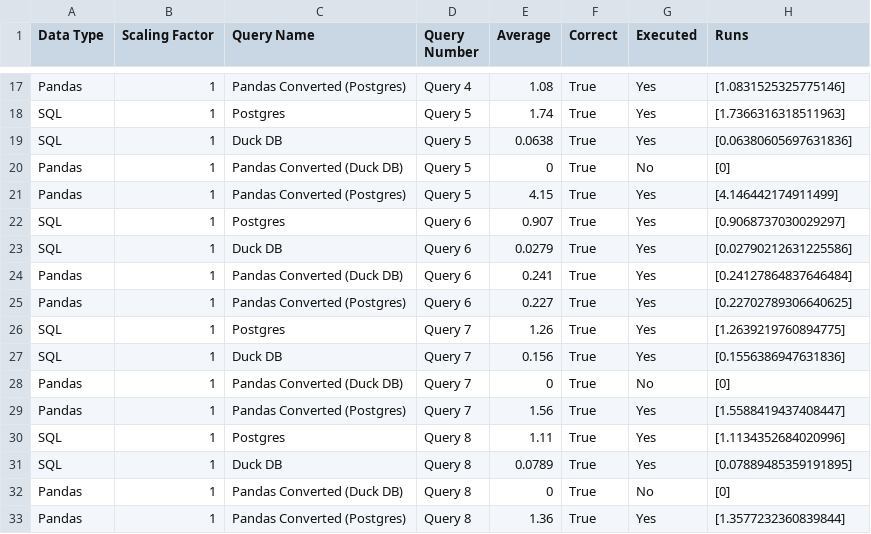
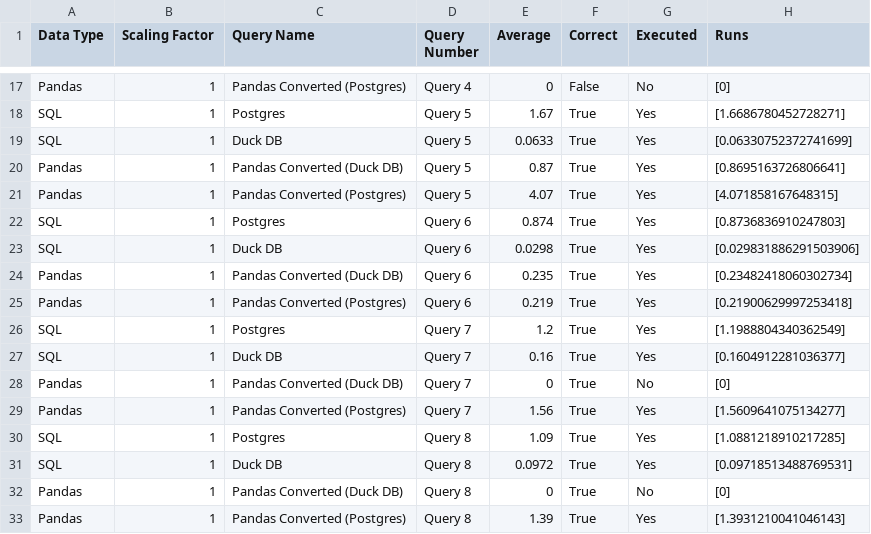
Before and after one commit to groegercesg/QueryBridge, a CSV file: benchmarking/test_results/pg_duck_tpch_test_results.csv, drawn as a sheet; only a part is shown, gaps mark what is left out; the diff covers the shown part only; the diff names each change by its address in the sheet, - before the commit and + after, or states it on an @@ line.

Commit message:
Run complete benchmarker, got fairly promising results. Pandas from DuckDB Query plan, 5/22. Need to fix minor regressions in Pandas from Postgres Query plan correctness

```diff
--- a/benchmarking/test_results/pg_duck_tpch_test_results.csv
+++ b/benchmarking/test_results/pg_duck_tpch_test_results.csv
-E17 (Average): 1.08
+E17 (Average): 0
-F17 (Correct): True
+F17 (Correct): False
-G17 (Executed): Yes
+G17 (Executed): No
-H17 (Runs): [1.0831525325775146]
+H17 (Runs): [0]
-E18 (Average): 1.74
+E18 (Average): 1.67
-H18 (Runs): [1.7366316318511963]
+H18 (Runs): [1.6686780452728271]
-E19 (Average): 0.0638
+E19 (Average): 0.0633
-H19 (Runs): [0.06380605697631836]
+H19 (Runs): [0.06330752372741699]
-E20 (Average): 0
+E20 (Average): 0.87
-G20 (Executed): No
+G20 (Executed): Yes
-H20 (Runs): [0]
+H20 (Runs): [0.8695163726806641]
-E21 (Average): 4.15
+E21 (Average): 4.07
-H21 (Runs): [4.146442174911499]
+H21 (Runs): [4.071858167648315]
-E22 (Average): 0.907
+E22 (Average): 0.874
-H22 (Runs): [0.9068737030029297]
+H22 (Runs): [0.8736836910247803]
-E23 (Average): 0.0279
+E23 (Average): 0.0298
-H23 (Runs): [0.02790212631225586]
+H23 (Runs): [0.029831886291503906]
-E24 (Average): 0.241
+E24 (Average): 0.235
-H24 (Runs): [0.24127864837646484]
+H24 (Runs): [0.23482418060302734]
-E25 (Average): 0.227
+E25 (Average): 0.219
-H25 (Runs): [0.22702789306640625]
+H25 (Runs): [0.21900629997253418]
-E26 (Average): 1.26
+E26 (Average): 1.2
-H26 (Runs): [1.2639219760894775]
+H26 (Runs): [1.1988804340362549]
-E27 (Average): 0.156
+E27 (Average): 0.16
-H27 (Runs): [0.1556386947631836]
+H27 (Runs): [0.1604912281036377]
-H29 (Runs): [1.5588419437408447]
+H29 (Runs): [1.5609641075134277]
-E30 (Average): 1.11
+E30 (Average): 1.09
-H30 (Runs): [1.1134352684020996]
+H30 (Runs): [1.0881218910217285]
-E31 (Average): 0.0789
+E31 (Average): 0.0972
-H31 (Runs): [0.07889485359191895]
+H31 (Runs): [0.09718513488769531]
-E33 (Average): 1.36
+E33 (Average): 1.39
-H33 (Runs): [1.3577232360839844]
+H33 (Runs): [1.3931210041046143]
```
Also changed, not shown: 4 removed rows and 118 edited cells elsewhere in this file.
